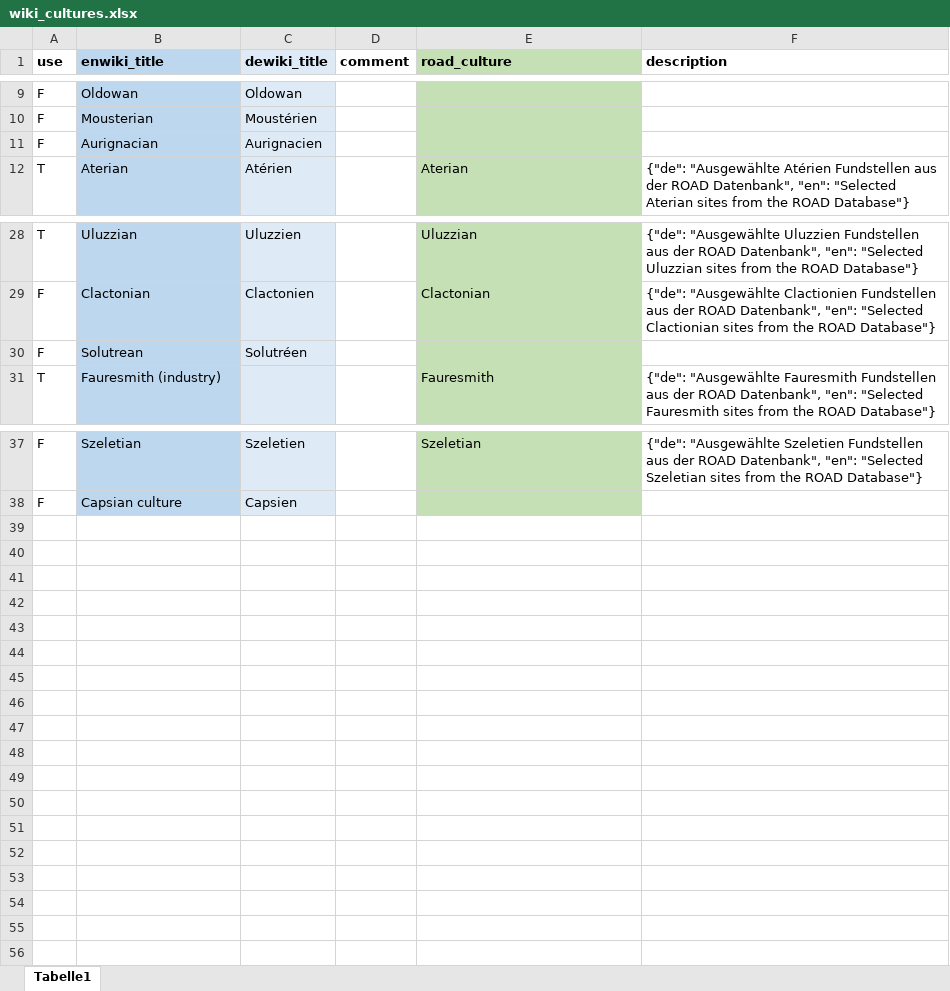
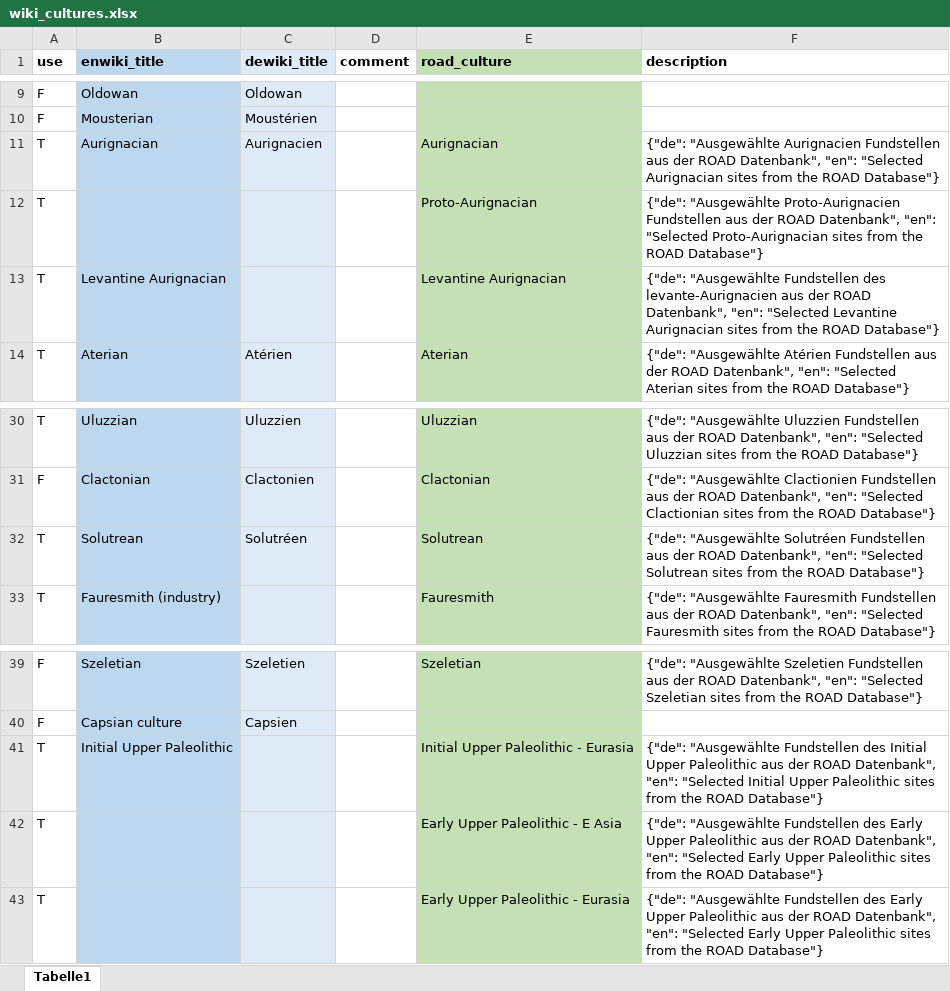
Before and after one commit to sommergeo/roceeh2wiki, an Excel workbook: data/wiki_cultures.xlsx, sheet Tabelle1, drawn as a sheet; only a part is shown, gaps mark what is left out; values as stored, in another font and other column widths than the file's, no borders; conditional formats not drawn; addresses are those after the commit; the diff names each change by its address in the sheet, - before the commit and + after, or states it on an @@ line.

Commit message:
Add new technocomplexes
Aurignacian, Early Upper Paleolithic, Initial Upper Paleolithic, Levantine Aurignacian, Proto-Aurignacian

```diff
--- a/data/wiki_cultures.xlsx (sheet Tabelle1)
+++ b/data/wiki_cultures.xlsx (sheet Tabelle1)
-A11 (use): F
+A11 (use): T
-E11 (road_culture): (empty)
+E11 (road_culture): Aurignacian
-F11 (description): (empty)
+F11 (description): {"de": "Ausgewählte Aurignacien Fundstellen aus der ROAD Datenbank", "en": "Selected Aurignacian sites from the ROAD Database"}
+row 12: T |  |  |  | Proto-Aurignacian | {"de": "Ausgewählte Proto-Aurignacien Fundstellen aus der ROAD Datenbank", "en": "Selected Proto-Aurignacian sites from the ROAD Database"}
+row 13: T | Levantine Aurignacian |  |  | Levantine Aurignacian | {"de": "Ausgewählte Fundstellen des levante-Aurignacien aus der ROAD Datenbank", "en": "Selected Levantine Aurignacian sites from the ROAD Database"}
-A32 (use): F
+A32 (use): T
-E32 (road_culture): (empty)
+E32 (road_culture): Solutrean
-F32 (description): (empty)
+F32 (description): {"de": "Ausgewählte Solutréen Fundstellen aus der ROAD Datenbank", "en": "Selected Solutrean sites from the ROAD Database"}
+row 41: T | Initial Upper Paleolithic |  |  | Initial Upper Paleolithic - Eurasia | {"de": "Ausgewählte Fundstellen des Initial Upper Paleolithic aus der ROAD Datenbank", "en": "Selected Initial Upper Paleolithic sites from the ROAD Database"}
+row 42: T |  |  |  | Early Upper Paleolithic - E Asia | {"de": "Ausgewählte Fundstellen des Early Upper Paleolithic aus der ROAD Datenbank", "en": "Selected Early Upper Paleolithic sites from the ROAD Database"}
+row 43: T |  |  |  | Early Upper Paleolithic - Eurasia | {"de": "Ausgewählte Fundstellen des Early Upper Paleolithic aus der ROAD Datenbank", "en": "Selected Early Upper Paleolithic sites from the ROAD Database"}
```
Also changed, not shown: 18 other files.
